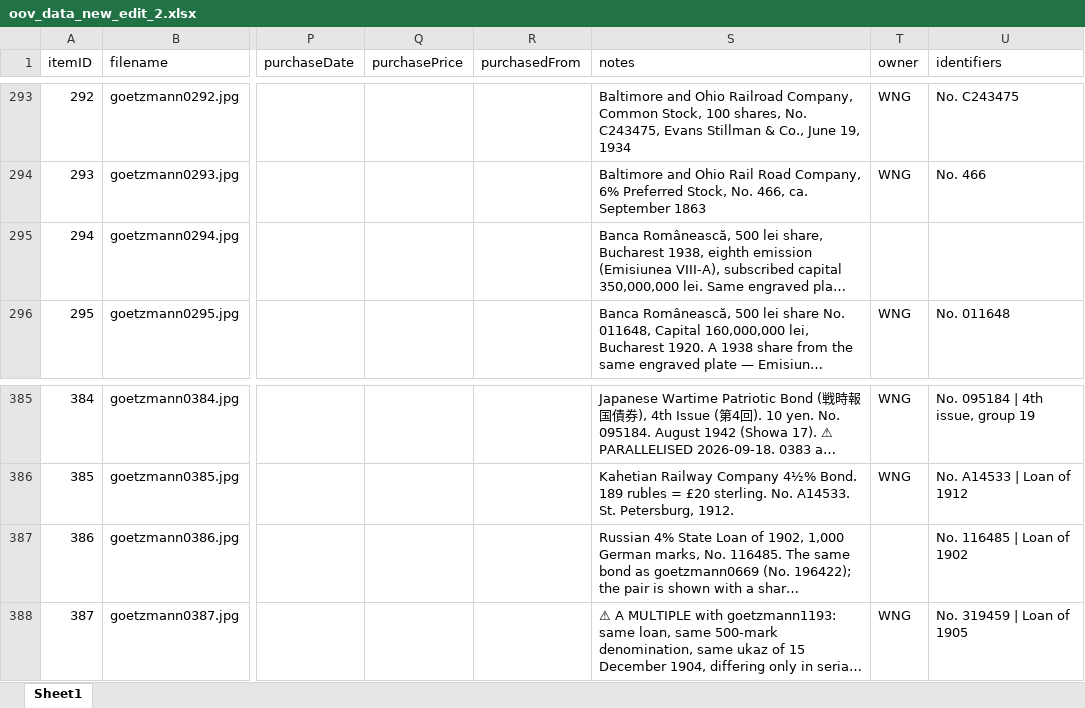
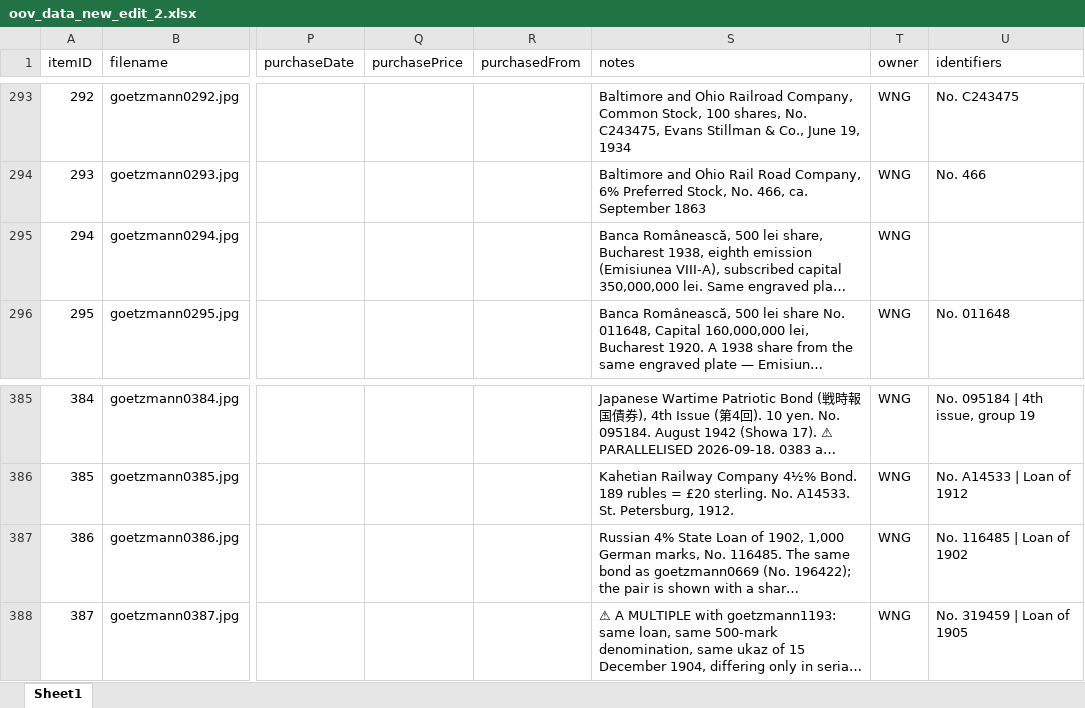
Before and after one commit to yale-icf/oov-museum, an Excel workbook: oov_data_new_edit_2.xlsx, sheet Sheet1, drawn as a sheet; only a part is shown, gaps mark what is left out; long unchanged cells end in …; values as stored, in another font and other column widths than the file's, no borders; the diff names each change by its address in the sheet, - before the commit and + after, or states it on an @@ line.

```diff
--- a/oov_data_new_edit_2.xlsx (sheet Sheet1)
+++ b/oov_data_new_edit_2.xlsx (sheet Sheet1)
-T295 (owner): (empty)
+T295 (owner): WNG
-T387 (owner): (empty)
+T387 (owner): WNG
```
Also changed, not shown: 1 other file.
